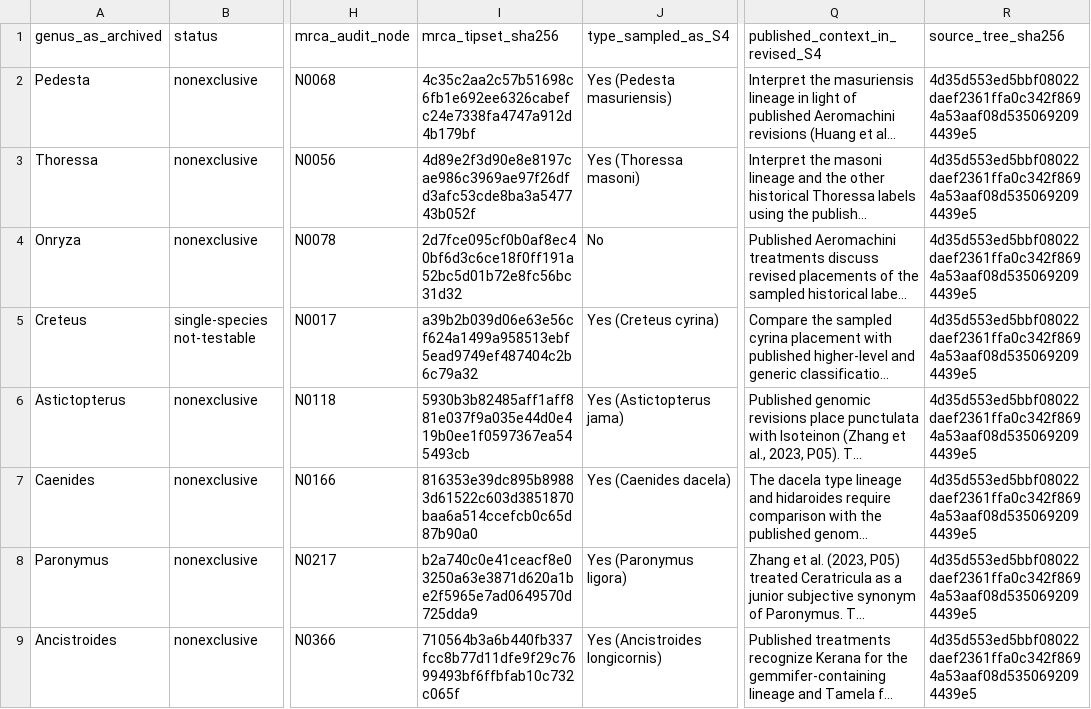
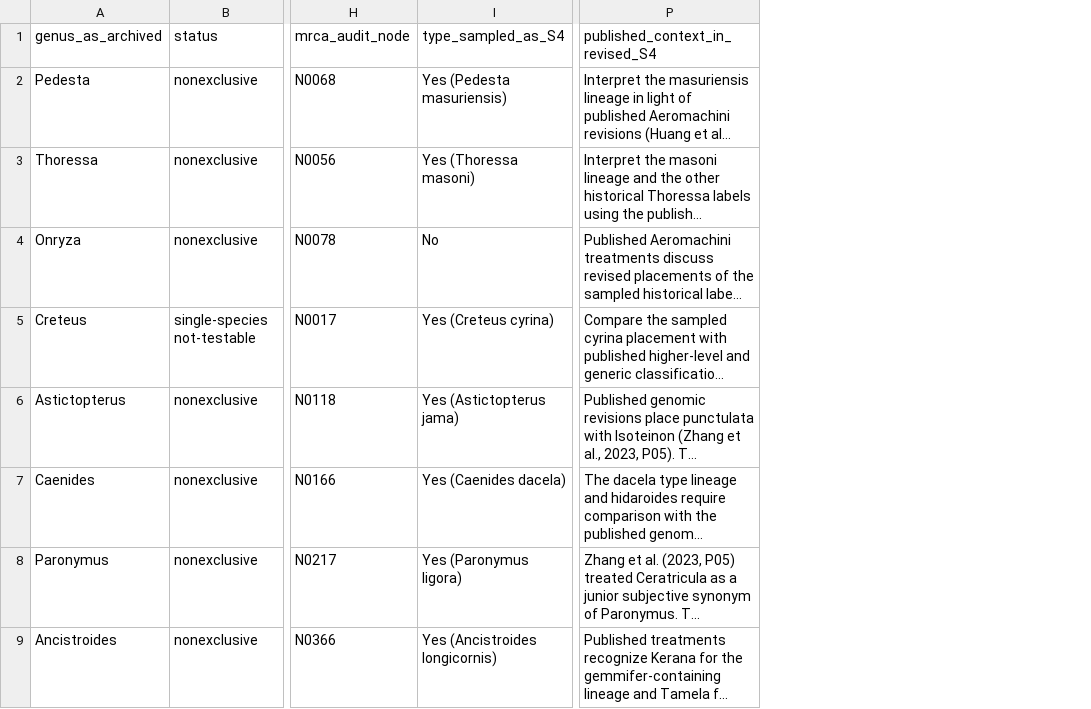
Before and after one commit to xjt1234/hesperiinae-phylogenomics-data, a TSV file: Tree_file/Generic_summary/tables/Table_S10a.tsv, drawn as a sheet; only a part is shown, gaps mark what is left out; long unchanged cells end in …; the diff names each change by its address in the sheet, - before the commit and + after, or states it on an @@ line.

```diff
--- a/Tree_file/Generic_summary/tables/Table_S10a.tsv
+++ b/Tree_file/Generic_summary/tables/Table_S10a.tsv
-column I (mrca_tipset_sha256), rows 2-9: 4c35c2aa2c57b51698c6fb1e692ee6326cabefc24e7338fa4747a912d4b179bf | 4d89e2f3d90e8e8197cae986c3969ae97f26dfd3afc53cde8ba3a547743b052f | 2d7fce095cf0b0af8ec40bf6d3c6ce18f0ff191a52bc5d01b72e8fc56bc31d32 | a39b2b039d06e63e56cf624a1499a958513ebf5ead9749ef487404c2b6c79a32 | 5930b3b82485aff1aff881e037f9a035e44d0e419b0ee1f0597367ea545493cb | 816353e39dc895b89883d61522c603d3851870baa6a514ccefcb0c65d87b90a0 | b2a740c0e41ceacf8e03250a63e3871d620a1be2f5965e7ad0649570d725dda9 | 710564b3a6b440fb337fcc8b77d11dfe9f29c7699493bf6ffbfab10c732c065f
-column R (source_tree_sha256), rows 2-9: all 4d35d553ed5bbf08022daef2361ffa0c342f8694a53aaf08d5350692094439e5
```
Also changed, not shown: BSM/file_locations.tsv, Divergence_time/file_locations.tsv, 25 other files.
